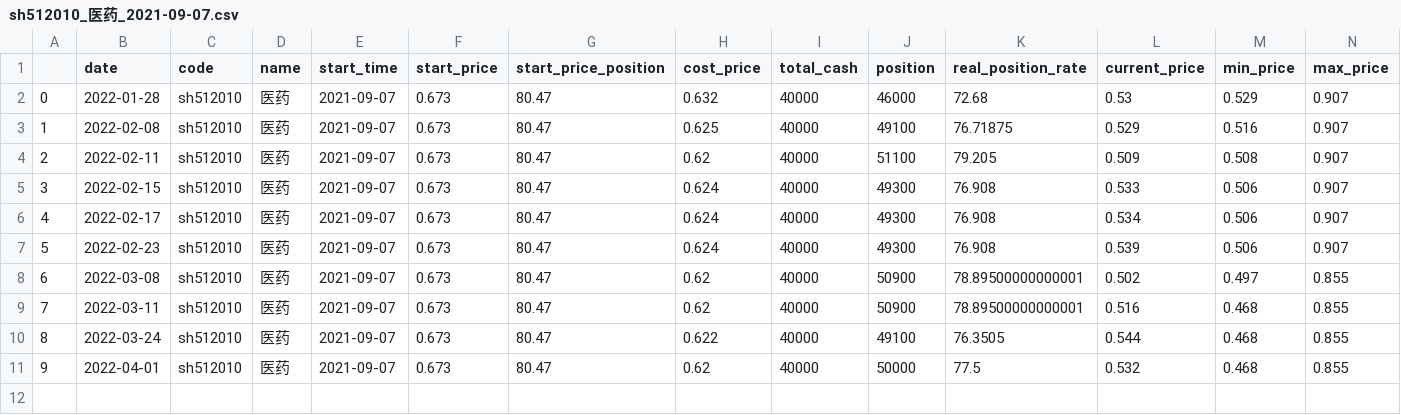
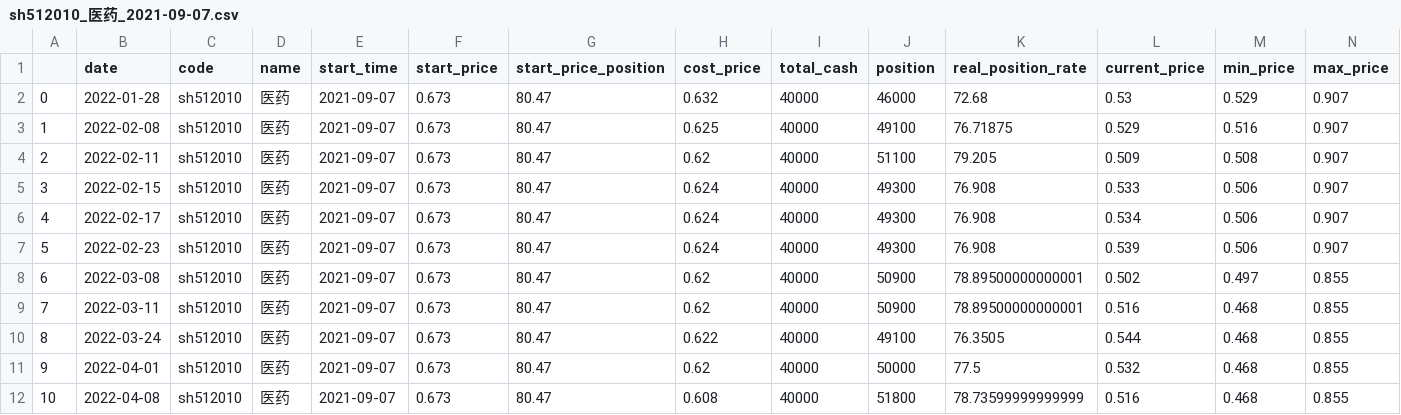
Before and after one commit to codemilestones/etf-quant, a CSV file: trade_cycle/cycle_history/sh512010_医药_2021-09-07.csv, drawn as a sheet; only a part is shown; rows hold the shown columns only; the diff names each change by its address in the sheet, - before the commit and + after, or states it on an @@ line.

```diff
--- a/trade_cycle/cycle_history/sh512010_医药_2021-09-07.csv
+++ b/trade_cycle/cycle_history/sh512010_医药_2021-09-07.csv
+row 12: 10 | 2022-04-08 | sh512010 | 医药 | 2021-09-07 | 0.673 | 80.47 | 0.608 | 40000 | 51800 | 78.73599999999999 | 0.516 | 0.468 | 0.855
```
Also changed, not shown: trade_cycle/cycle_history/sh510500_500ETF(高位网格)_2021-10-26.csv, trade_cycle/cycle_history/sh512690_白酒_2022-01-14.csv, 10 other files.
